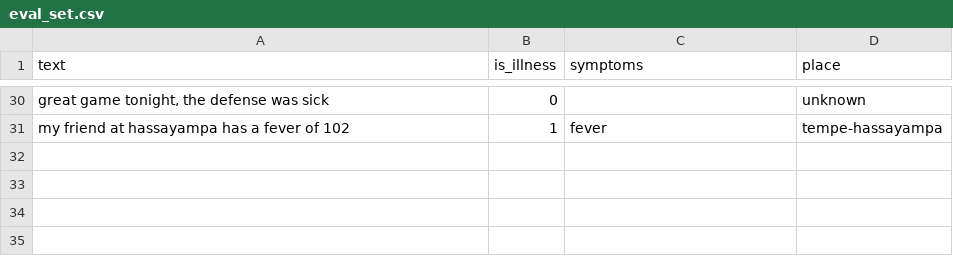
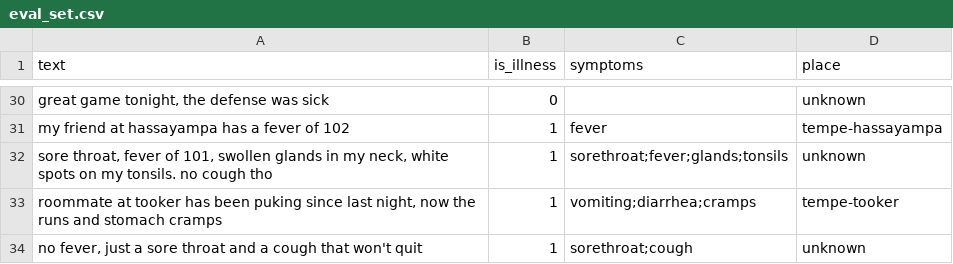
Before and after one commit to jrue22/campus-sentinel, a CSV file: worker/eval_set.csv, drawn as a sheet; only a part is shown, gaps mark what is left out.

Commit message:
Add files via upload

```diff
--- a/worker/eval_set.csv
+++ b/worker/eval_set.csv
@@ -31 +31,4 @@ text,is_illness,symptoms,place
 "my friend at hassayampa has a fever of 102",1,fever,tempe-hassayampa
+"sore throat, fever of 101, swollen glands in my neck, white spots on my tonsils. no cough tho",1,sorethroat;fever;glands;tonsils,unknown
+"roommate at tooker has been puking since last night, now the runs and stomach cramps",1,vomiting;diarrhea;cramps,tempe-tooker
+"no fever, just a sore throat and a cough that won't quit",1,sorethroat;cough,unknown
```
